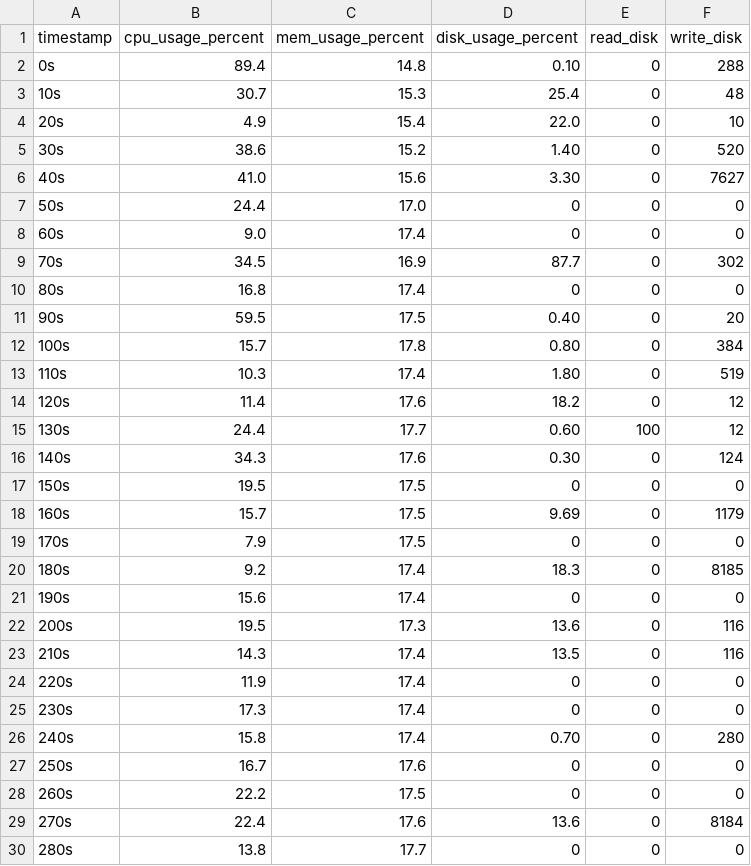
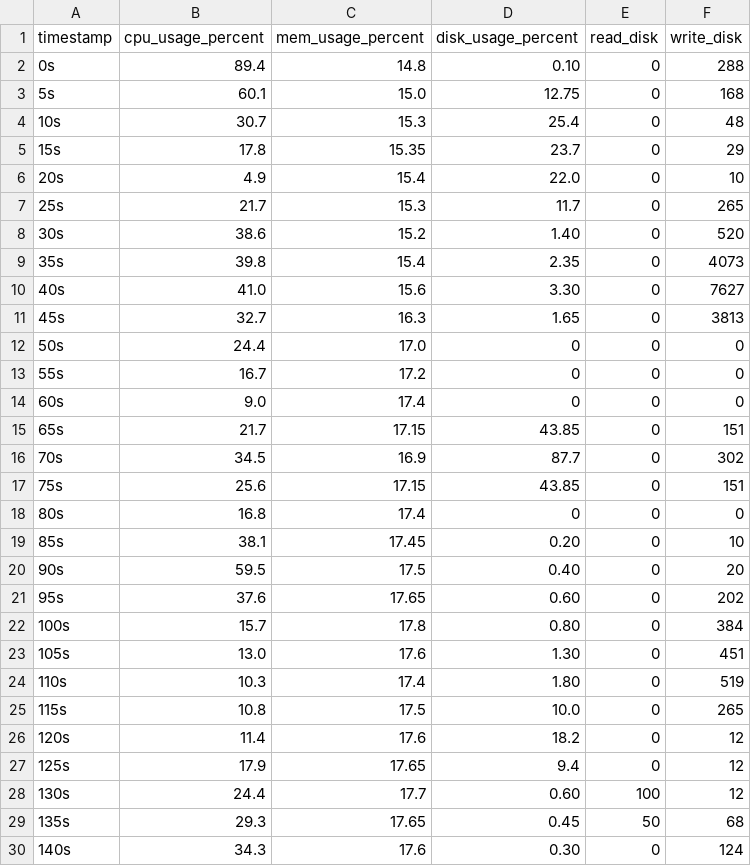
Before and after one commit to luszczewskakasia/IoT-database-webapp, a CSV file: k3s_results/deployment_10.csv, drawn as a sheet; only a part is shown; the shorter side is filled out with more unchanged rows; the diff covers the shown part only.

Commit message:
add finally all results

```diff
--- a/k3s_results/deployment_10.csv
+++ b/k3s_results/deployment_10.csv
@@ -2,15 +2,29 @@ timestamp,cpu_usage_percent,mem_usage_percent,disk_usage_percent,read_disk,write
 0s,89.4,14.8,0.10,0,288
+5s,60.1,15.0,12.75,0,168
 10s,30.7,15.3,25.4,0,48
+15s,17.8,15.35,23.7,0,29
 20s,4.9,15.4,22.0,0,10
+25s,21.7,15.3,11.7,0,265
 30s,38.6,15.2,1.40,0,520
+35s,39.8,15.4,2.35,0,4073
 40s,41.0,15.6,3.30,0,7627
+45s,32.7,16.3,1.65,0,3813
 50s,24.4,17.0,0,0,0
+55s,16.7,17.2,0,0,0
 60s,9.0,17.4,0,0,0
+65s,21.7,17.15,43.85,0,151
 70s,34.5,16.9,87.7,0,302
+75s,25.6,17.15,43.85,0,151
 80s,16.8,17.4,0,0,0
+85s,38.1,17.45,0.20,0,10
 90s,59.5,17.5,0.40,0,20
+95s,37.6,17.65,0.60,0,202
 100s,15.7,17.8,0.80,0,384
+105s,13.0,17.6,1.30,0,451
 110s,10.3,17.4,1.80,0,519
+115s,10.8,17.5,10.0,0,265
 120s,11.4,17.6,18.2,0,12
+125s,17.9,17.65,9.4,0,12
 130s,24.4,17.7,0.60,100,12
+135s,29.3,17.65,0.45,50,68
 140s,34.3,17.6,0.30,0,124
```
Also changed, not shown: 16 added rows elsewhere in this file, k3s_results/delete_10.csv, k3s_results/delete_9.csv, 3 other files.
